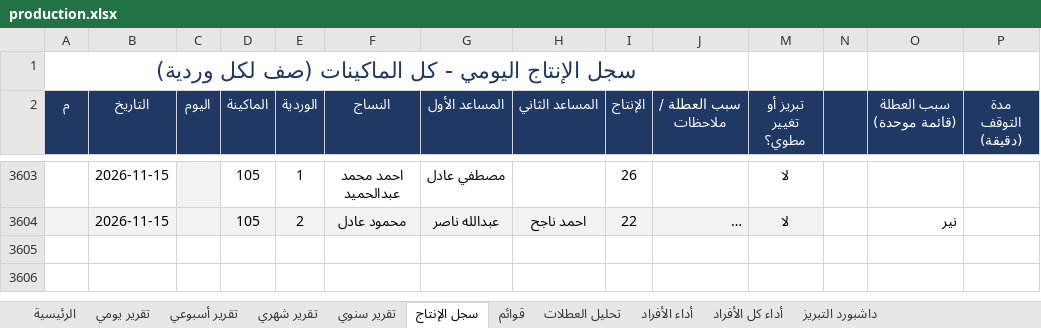
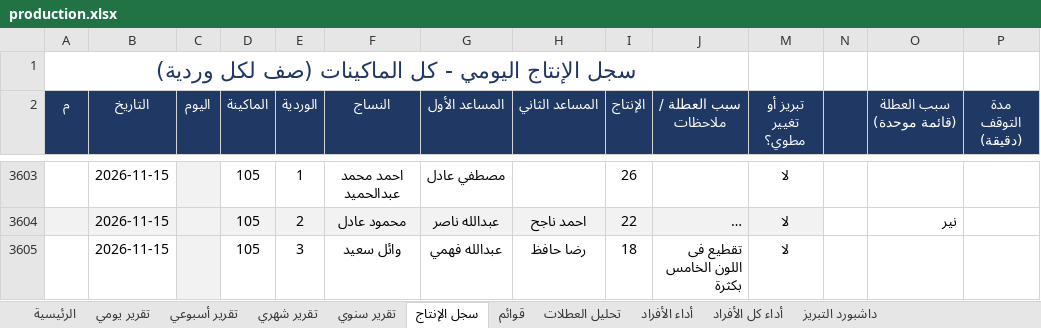
Before and after one commit to alucarderor-cpu/Daily-Production-Report, an Excel workbook: production.xlsx, sheet سجل الإنتاج, drawn as a sheet; only a part is shown, gaps mark what is left out; long unchanged cells end in …; values as stored, in another font and other column widths than the file's, no borders; conditional formats not drawn; the diff names each change by its address in the sheet, - before the commit and + after, or states it on an @@ line.

Commit message:
apply production entries

```diff
--- a/production.xlsx (sheet سجل الإنتاج)
+++ b/production.xlsx (sheet سجل الإنتاج)
+row 3605:  | 2026-11-15 |  | 105 | 3 | وائل سعيد | عبدالله فهمي | رضا حافظ | 18 | تقطيع فى اللون الخامس بكثرة | لا
```
Also changed, not shown: 1 other file.
